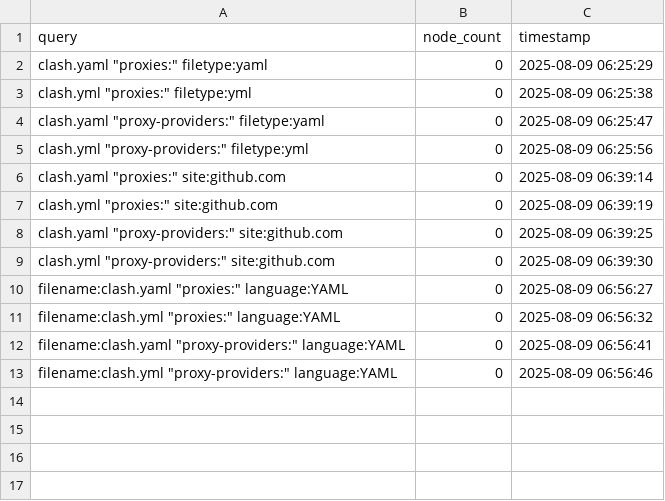
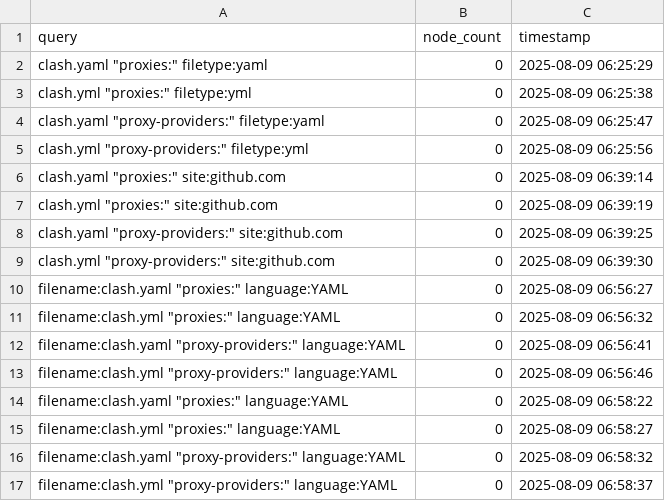
Before and after one commit to qjlxg/HA, a CSV file: sc/query_stats.csv, drawn as a sheet; the diff names each change by its address in the sheet, - before the commit and + after, or states it on an @@ line.

```diff
--- a/sc/query_stats.csv
+++ b/sc/query_stats.csv
+row 14: filename:clash.yaml "proxies:" language:YAML | 0 | 2025-08-09 06:58:22
+row 15: filename:clash.yml "proxies:" language:YAML | 0 | 2025-08-09 06:58:27
+row 16: filename:clash.yaml "proxy-providers:" language:YAML | 0 | 2025-08-09 06:58:32
+row 17: filename:clash.yml "proxy-providers:" language:YAML | 0 | 2025-08-09 06:58:37
```
